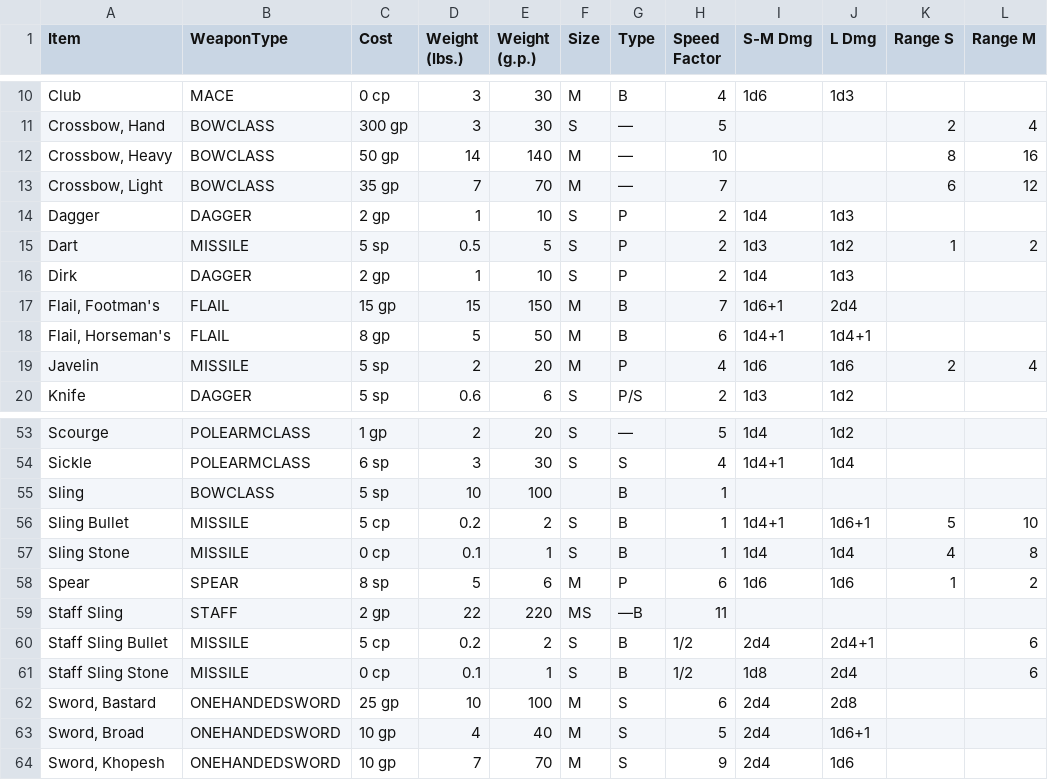
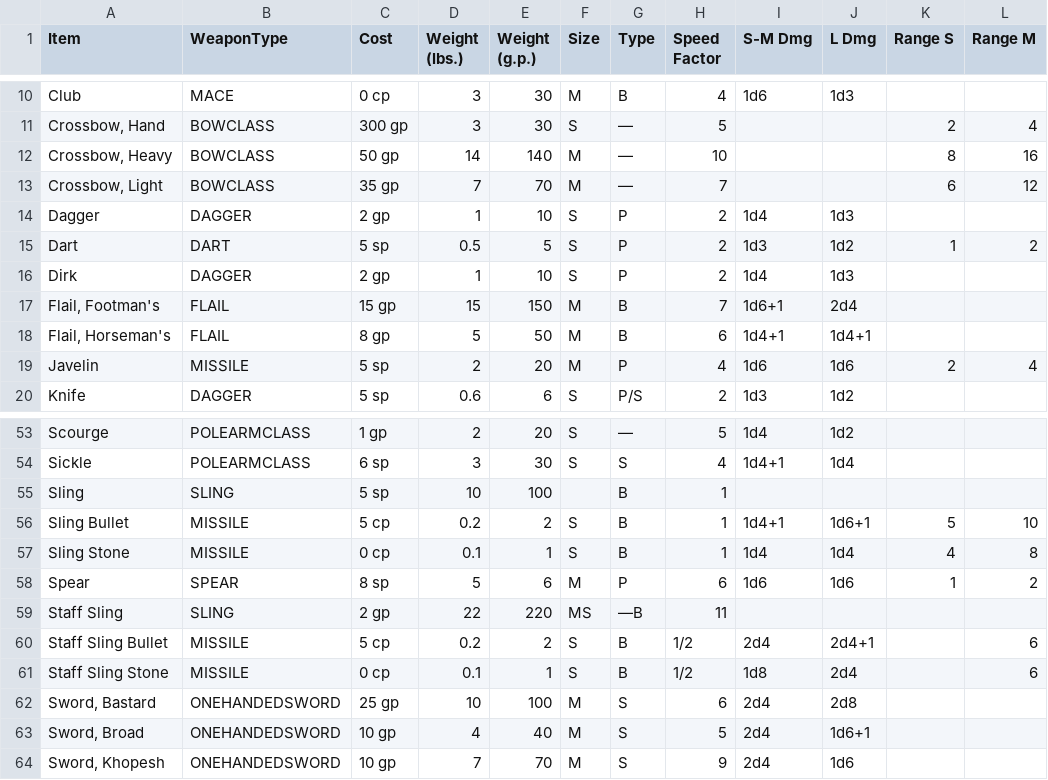
Before and after one commit to captainjspace/dmpro, a TSV file: src/main/resources/data/tables/weapons-table.tsv, drawn as a sheet; only a part is shown, gaps mark what is left out; the diff names each change by its address in the sheet, - before the commit and + after, or states it on an @@ line.

Commit message:
added proficiencies service and related data, lookups

```diff
--- a/src/main/resources/data/tables/weapons-table.tsv
+++ b/src/main/resources/data/tables/weapons-table.tsv
-B15 (WeaponType): MISSILE
+B15 (WeaponType): DART
-B55 (WeaponType): BOWCLASS
+B55 (WeaponType): SLING
-B59 (WeaponType): STAFF
+B59 (WeaponType): SLING
```
Also changed, not shown: 20 other files.
